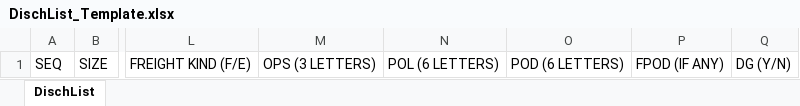
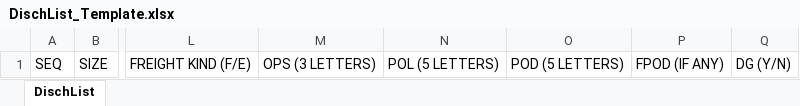
Before and after one commit to FysMalc/flask_web, an Excel workbook: app/static/xls_template/DischList_Template.xlsx, sheet DischList, drawn as a sheet; only a part is shown, gaps mark what is left out; values as stored, in another font and other column widths than the file's, no borders; the diff names each change by its address in the sheet, - before the commit and + after, or states it on an @@ line.

```diff
--- a/app/static/xls_template/DischList_Template.xlsx (sheet DischList)
+++ b/app/static/xls_template/DischList_Template.xlsx (sheet DischList)
-N1: POL (6 LETTERS)
+N1: POL (5 LETTERS)
-O1: POD (6 LETTERS)
+O1: POD (5 LETTERS)
```
Also changed, not shown: app/static/xls_template/LoadList_Template.xlsx, 2 other files.
